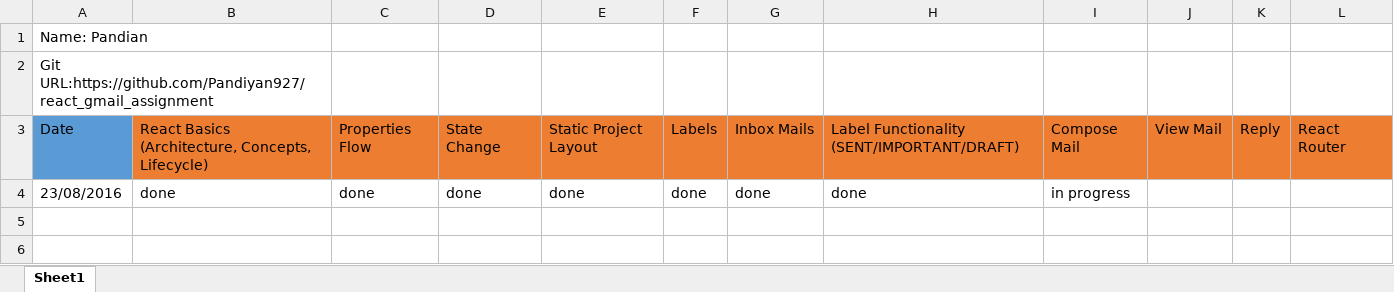
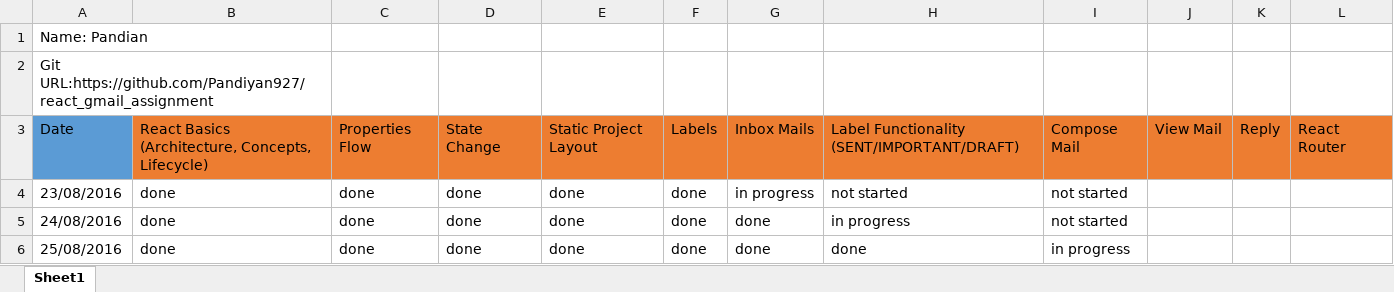
Before and after one commit to Pandiyan927/react_gmail_assignment, an Excel workbook: Wave 5_React_Tracker_(Pandian).xlsx, sheet Sheet1, drawn as a sheet; values as stored, in another font and other column widths than the file's, no borders; the diff names each change by its address in the sheet, - before the commit and + after, or states it on an @@ line.

Commit message:
changes in excel sheet

```diff
--- a/Wave 5_React_Tracker_(Pandian).xlsx (sheet Sheet1)
+++ b/Wave 5_React_Tracker_(Pandian).xlsx (sheet Sheet1)
-G4: done
+G4: in progress
-H4: done
+H4: not started
-I4: in progress
+I4: not started
+row 5: 24/08/2016 | done | done | done | done | done | done | in progress | not started
+row 6: 25/08/2016 | done | done | done | done | done | done | done | in progress
```
